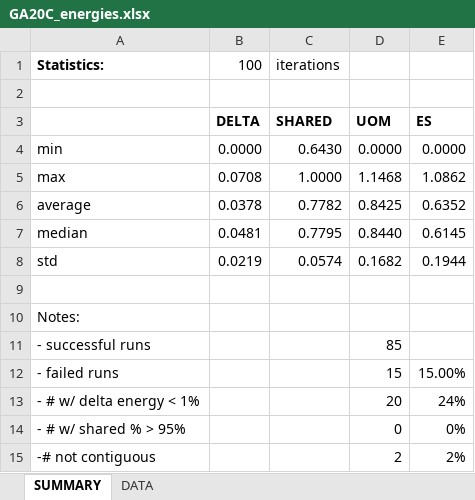
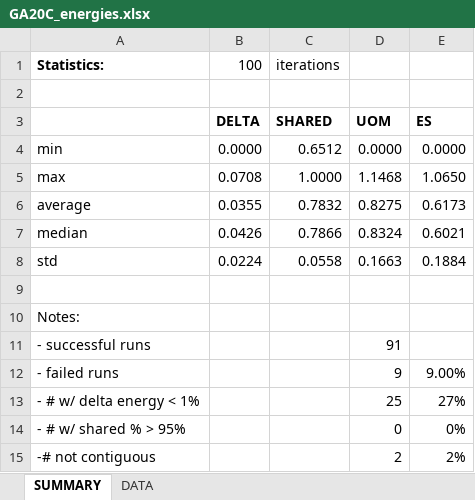
Before and after one commit to alecramsay/baseline, an Excel workbook: maps/GA/GA20C_energies.xlsx, sheet SUMMARY, drawn as a sheet; values as stored, in another font and other column widths than the file's, no borders; the diff names each change by its address in the sheet, - before the commit and + after, or states it on an @@ line.

```diff
--- a/maps/GA/GA20C_energies.xlsx (sheet SUMMARY)
+++ b/maps/GA/GA20C_energies.xlsx (sheet SUMMARY)
-C4: 0.6430
+C4: 0.6512
-E5: 1.0862
+E5: 1.0650
-B6: 0.0378
+B6: 0.0355
-C6: 0.7782
+C6: 0.7832
-D6: 0.8425
+D6: 0.8275
-E6: 0.6352
+E6: 0.6173
-B7: 0.0481
+B7: 0.0426
-C7: 0.7795
+C7: 0.7866
-D7: 0.8440
+D7: 0.8324
-E7: 0.6145
+E7: 0.6021
-B8: 0.0219
+B8: 0.0224
-C8: 0.0574
+C8: 0.0558
-D8: 0.1682
+D8: 0.1663
-E8: 0.1944
+E8: 0.1884
-D11: 85
+D11: 91
-D12: 15
+D12: 9
-E12: 15.00%
+E12: 9.00%
-D13: 20
+D13: 25
-E13: 24%
+E13: 27%
```
Also changed, not shown: sheet DATA, formulas that keep their value, maps/Abstract by State.xlsx, 6 other files.
